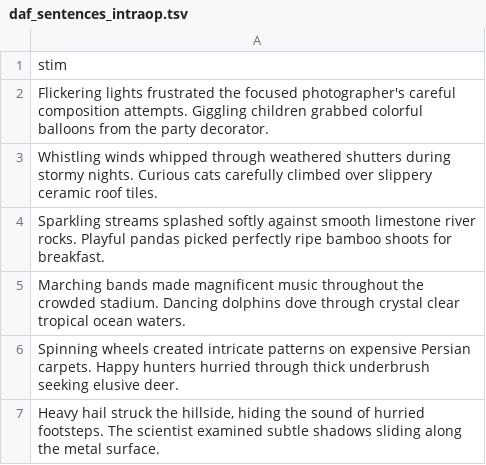
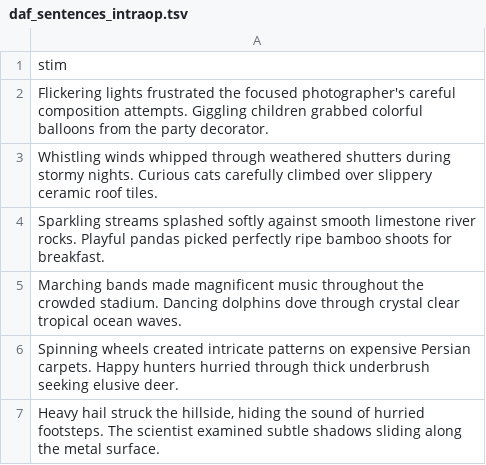
Before and after one commit to Brain-Modulation-Lab/Task_DelayedAuditoryFeedback, a TSV file: stimuli/daf_sentences_intraop.tsv, drawn as a sheet.

```diff
--- a/stimuli/daf_sentences_intraop.tsv
+++ b/stimuli/daf_sentences_intraop.tsv
@@ -4,3 +4,3 @@ Whistling winds whipped through weathered shutters during stormy nights. Curious
 Sparkling streams splashed softly against smooth limestone river rocks. Playful pandas picked perfectly ripe bamboo shoots for breakfast.
-Marching bands made magnificent music throughout the crowded stadium. Dancing dolphins dove through crystal clear tropical ocean waters.
+Marching bands made magnificent music throughout the crowded stadium. Dancing dolphins dove through crystal clear tropical ocean waves.
 Spinning wheels created intricate patterns on expensive Persian carpets. Happy hunters hurried through thick underbrush seeking elusive deer.
```
Also changed, not shown: stimuli/daf_sentences_extra.tsv, stimuli/daf_sentences_preop.tsv, 10 other files.
